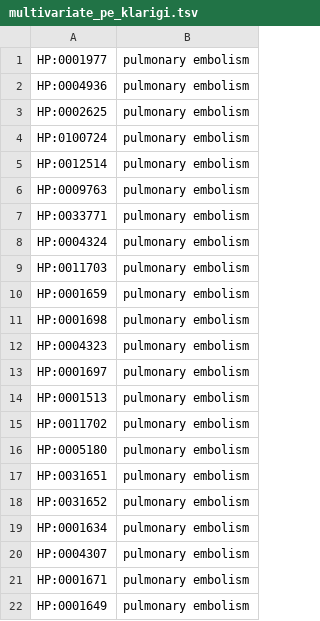
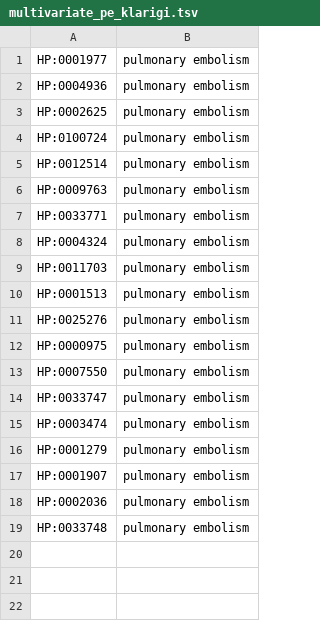
Before and after one commit to reality/klarigi_paper, a TSV file: mimic_eval/data/associations/multivariate_pe_klarigi.tsv, drawn as a sheet.

```diff
--- a/mimic_eval/data/associations/multivariate_pe_klarigi.tsv
+++ b/mimic_eval/data/associations/multivariate_pe_klarigi.tsv
@@ -9,14 +9,11 @@ HP:0004324	pulmonary embolism
 HP:0011703	pulmonary embolism
-HP:0001659	pulmonary embolism
-HP:0001698	pulmonary embolism
-HP:0004323	pulmonary embolism
-HP:0001697	pulmonary embolism
 HP:0001513	pulmonary embolism
-HP:0011702	pulmonary embolism
-HP:0005180	pulmonary embolism
-HP:0031651	pulmonary embolism
-HP:0031652	pulmonary embolism
-HP:0001634	pulmonary embolism
-HP:0004307	pulmonary embolism
-HP:0001671	pulmonary embolism
-HP:0001649	pulmonary embolism
+HP:0025276	pulmonary embolism
+HP:0000975	pulmonary embolism
+HP:0007550	pulmonary embolism
+HP:0033747	pulmonary embolism
+HP:0003474	pulmonary embolism
+HP:0001279	pulmonary embolism
+HP:0001907	pulmonary embolism
+HP:0002036	pulmonary embolism
+HP:0033748	pulmonary embolism
```
Also changed, not shown: mimic_eval/data/associations/multivariate_klarigi.tsv, mimic_eval/data/associations/multivariate_pn_klarigi.tsv, 57 other files.
